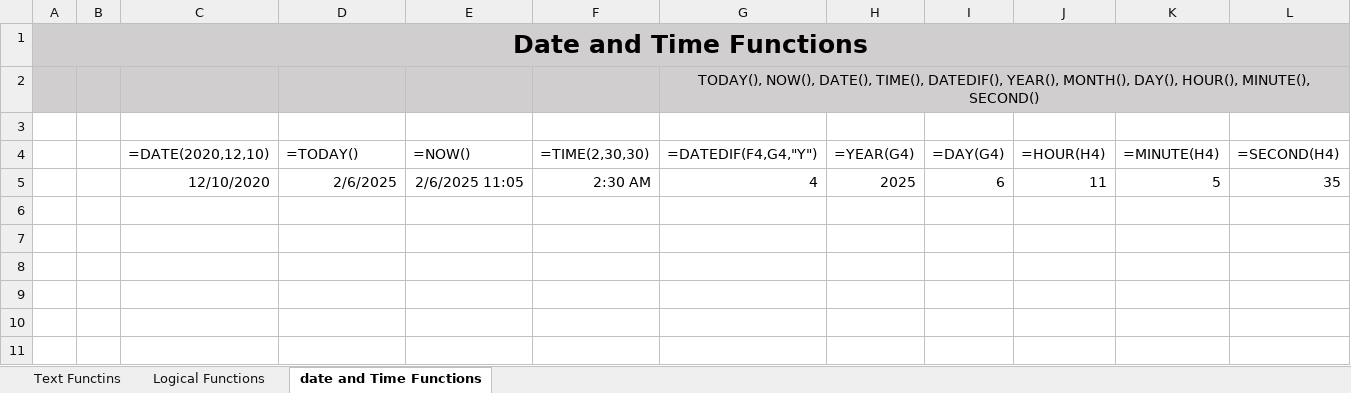
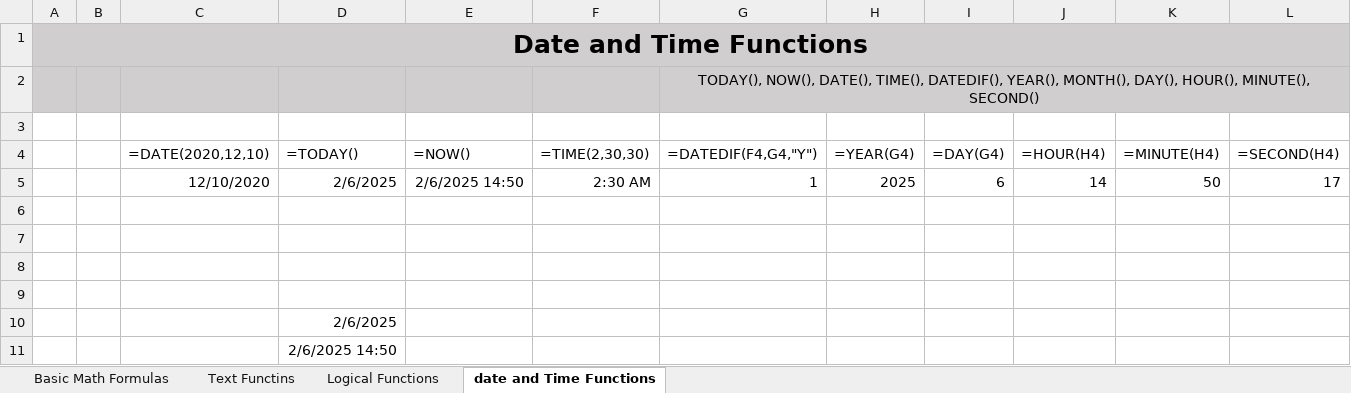
Before and after one commit to karthickag04/data_analytics, an Excel workbook: batch_03/Basic_formulas.xlsx, sheet date and Time Functions, drawn as a sheet; values as stored, in another font and other column widths than the file's, no borders; the diff names each change by its address in the sheet, - before the commit and + after, or states it on an @@ line.

```diff
--- a/batch_03/Basic_formulas.xlsx (sheet date and Time Functions)
+++ b/batch_03/Basic_formulas.xlsx (sheet date and Time Functions)
+sheet tab: Basic Math Formulas
-E5 (=NOW()): 2/6/2025 11:05
+E5 (=NOW()): 2/6/2025 14:50
-G5 (=DATEDIF(F4,G4,"Y")): 4
+G5 (=DATEDIF(F4,G4,"Y")): 1
-J5 (=HOUR(H4)): 11
+J5 (=HOUR(H4)): 14
-K5 (=MINUTE(H4)): 5
+K5 (=MINUTE(H4)): 50
-L5 (=SECOND(H4)): 35
+L5 (=SECOND(H4)): 17
+row 6: (empty)
+row 7: (empty)
+row 8: (empty)
+row 9: (empty)
+row 10:  |  |  | 2/6/2025
+row 11:  |  |  | 2/6/2025 14:50
```
Also changed, not shown: sheet Text Functins.
